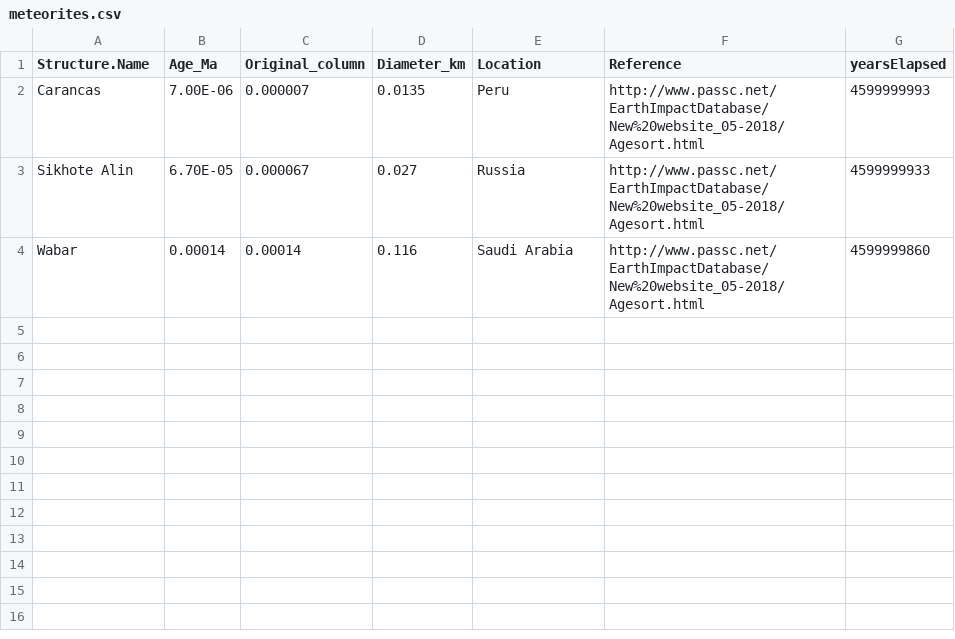
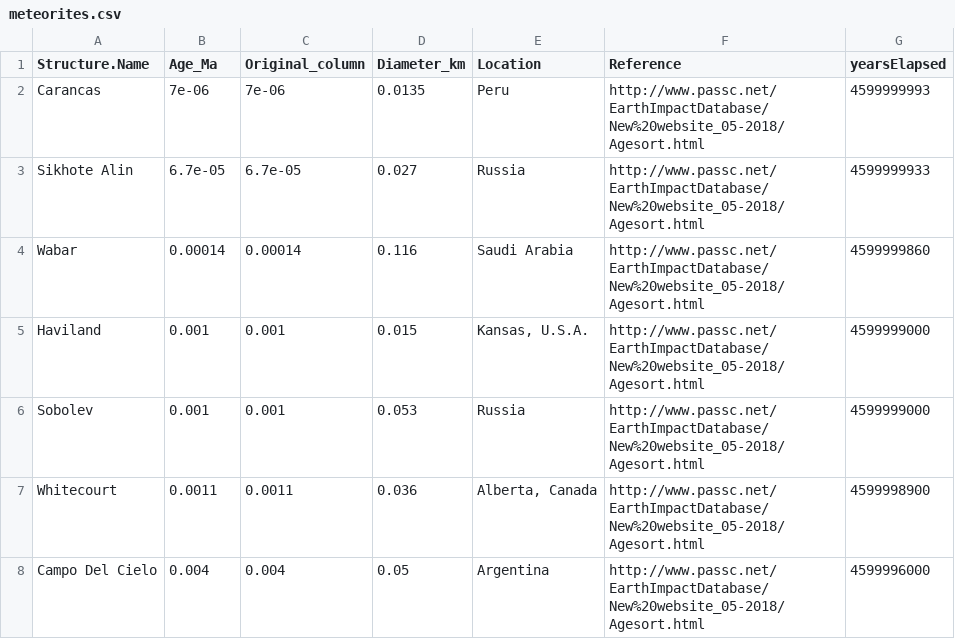
Before and after one commit to alexsb1/timeline, a CSV file: processed_data/meteorites.csv, drawn as a sheet; the diff names each change by its address in the sheet, - before the commit and + after, or states it on an @@ line.

```diff
--- a/processed_data/meteorites.csv
+++ b/processed_data/meteorites.csv
-B2 (Age_Ma): 7.00E-06
+B2 (Age_Ma): 7e-06
-C2 (Original_column): 0.000007
+C2 (Original_column): 7e-06
-B3 (Age_Ma): 6.70E-05
+B3 (Age_Ma): 6.7e-05
-C3 (Original_column): 0.000067
+C3 (Original_column): 6.7e-05
+row 5: Haviland | 0.001 | 0.001 | 0.015 | Kansas, U.S.A. | http://www.passc.net/EarthImpactDatabase/New%20website_05-2018/Agesort.html | 4599999000
+row 6: Sobolev | 0.001 | 0.001 | 0.053 | Russia | http://www.passc.net/EarthImpactDatabase/New%20website_05-2018/Agesort.html | 4599999000
+row 7: Whitecourt | 0.0011 | 0.0011 | 0.036 | Alberta, Canada | http://www.passc.net/EarthImpactDatabase/New%20website_05-2018/Agesort.html | 4599998900
+row 8: Campo Del Cielo | 0.004 | 0.004 | 0.05 | Argentina | http://www.passc.net/EarthImpactDatabase/New%20website_05-2018/Agesort.html | 4599996000
```
Also changed, not shown: NOT USED/raw_data_backup/geological_time_scale.csv, processed_data/eraPlot.csv, 34 other files.
